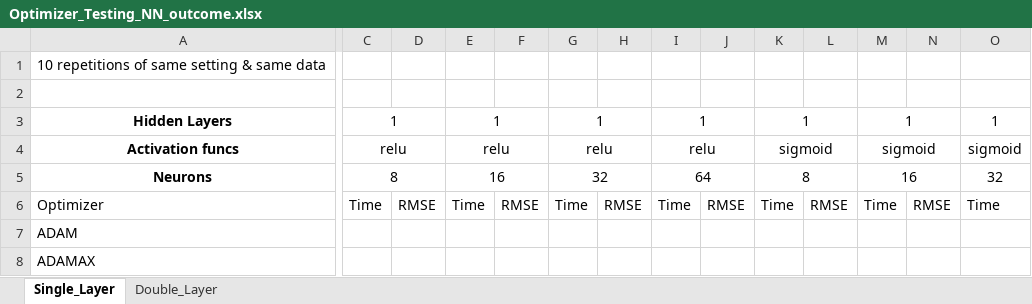
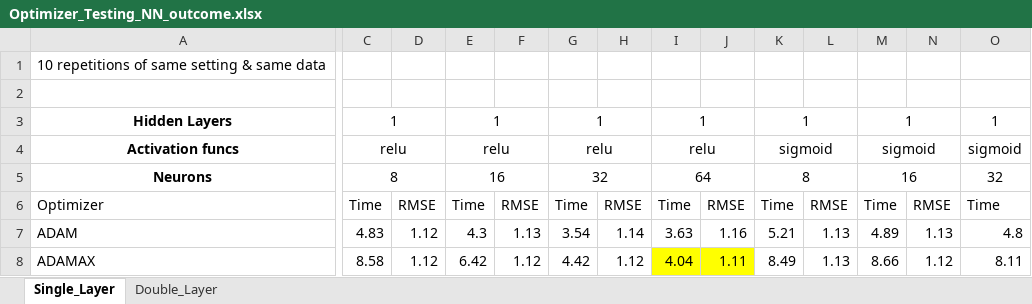
Before and after one commit to marccgrau/dml_est_general, an Excel workbook: efficiency_testing/sim_2_10/Optimizer_Testing_NN_outcome.xlsx, sheet Single_Layer, drawn as a sheet; only a part is shown, gaps mark what is left out; values as stored, in another font and other column widths than the file's, no borders; the diff covers the shown part only; the diff names each change by its address in the sheet, - before the commit and + after, or states it on an @@ line.

```diff
--- a/efficiency_testing/sim_2_10/Optimizer_Testing_NN_outcome.xlsx (sheet Single_Layer)
+++ b/efficiency_testing/sim_2_10/Optimizer_Testing_NN_outcome.xlsx (sheet Single_Layer)
-C7: (empty)
+C7: 4.83
-D7:D8: (empty)
+D7:D8: 1.12
-E7: (empty)
+E7: 4.3
-F7: (empty)
+F7: 1.13
-G7: (empty)
+G7: 3.54
-H7: (empty)
+H7: 1.14
-I7: (empty)
+I7: 3.63
-J7: (empty)
+J7: 1.16
-K7: (empty)
+K7: 5.21
-L7:L8: (empty)
+L7:L8: 1.13
-M7: (empty)
+M7: 4.89
-N7: (empty)
+N7: 1.13
-O7: (empty)
+O7: 4.8
-C8: (empty)
+C8: 8.58
-E8: (empty)
+E8: 6.42
-F8: (empty)
+F8: 1.12
-G8: (empty)
+G8: 4.42
-H8: (empty)
+H8: 1.12
-I8: (empty)
+I8: 4.04
-I8:J8 fill: none
+I8:J8 fill: #FFFF00
-J8: (empty)
+J8: 1.11
-K8: (empty)
+K8: 8.49
-M8: (empty)
+M8: 8.66
-N8: (empty)
+N8: 1.12
-O8: (empty)
+O8: 8.11
```
Also changed, not shown: 66 edited cells and cell formats elsewhere in this sheet, sheet Double_Layer, formulas that keep their value, efficiency_testing/sim_2_10/Optimizer_Testing_NN_propensity.xlsx, 2 other files.
